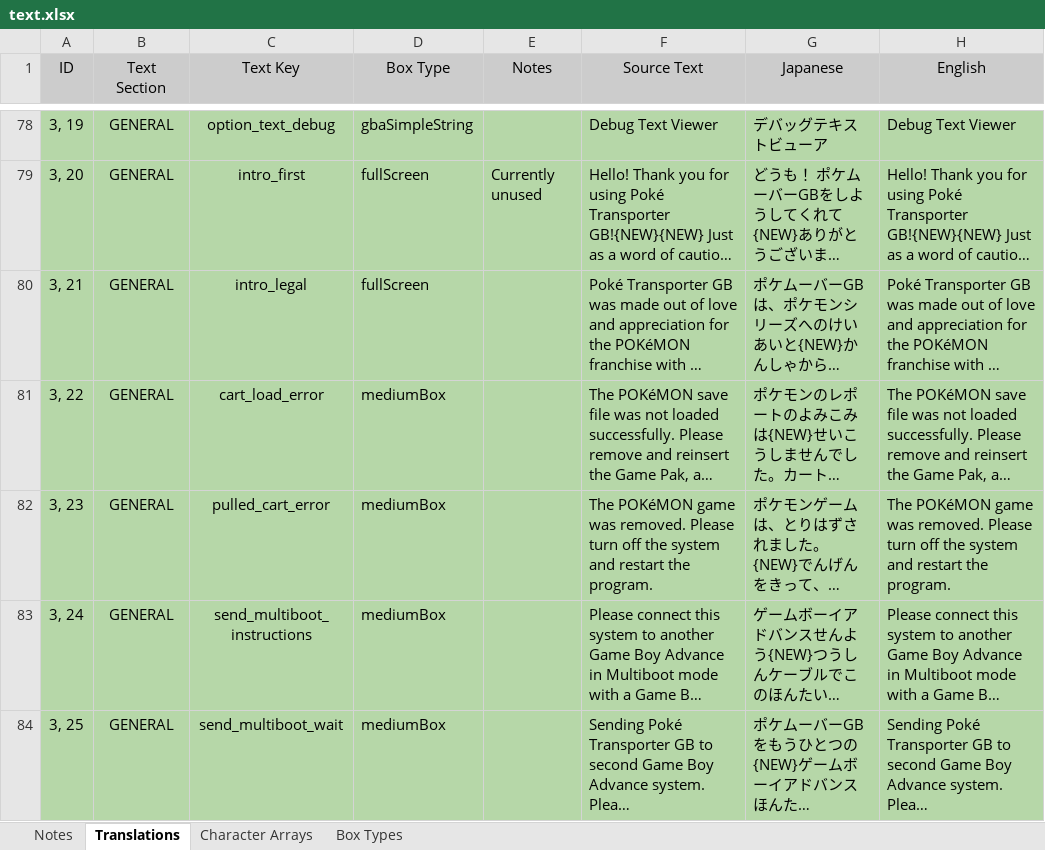
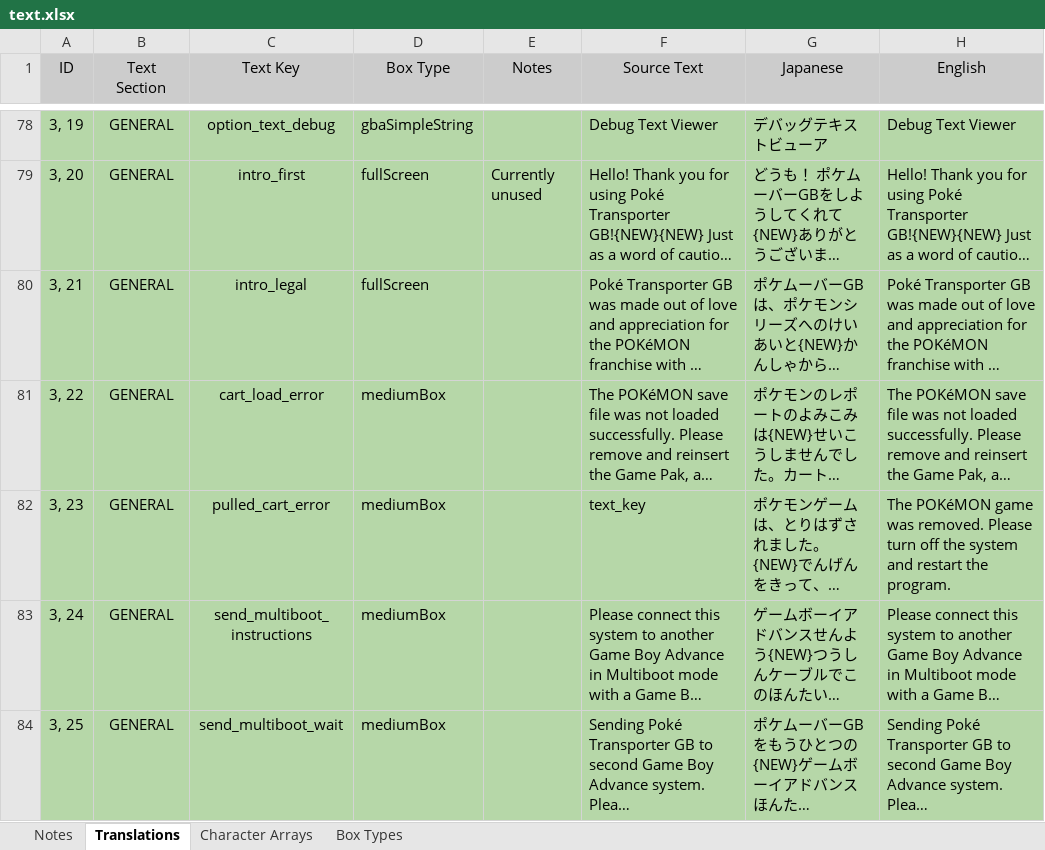
Before and after one commit to GearsProgress/Poke_Transporter_GB, an Excel workbook: tools/text_helper/text.xlsx, sheet Translations, drawn as a sheet; only a part is shown, gaps mark what is left out; long unchanged cells end in …; values as stored, in another font and other column widths than the file's, no borders; charts and pictures and conditional formats and table styles not drawn; the diff covers the shown part only; the diff names each change by its address in the sheet, - before the commit and + after, or states it on an @@ line.

Commit message:
Updating text engine backend

```diff
--- a/tools/text_helper/text.xlsx (sheet Translations)
+++ b/tools/text_helper/text.xlsx (sheet Translations)
-F82 (Source Text): The POKéMON game was removed. Please turn off the system and restart the program.
+F82 (Source Text): text_key
```
Also changed, not shown: 23 edited cells elsewhere in this sheet, sheet Box Types, 12 other files.
